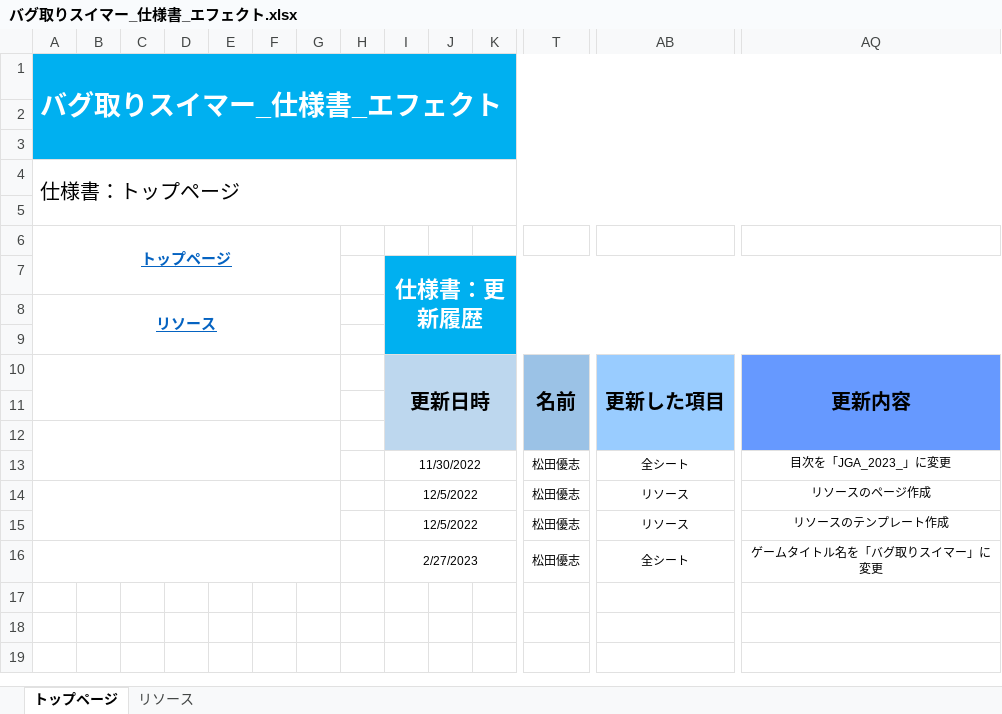
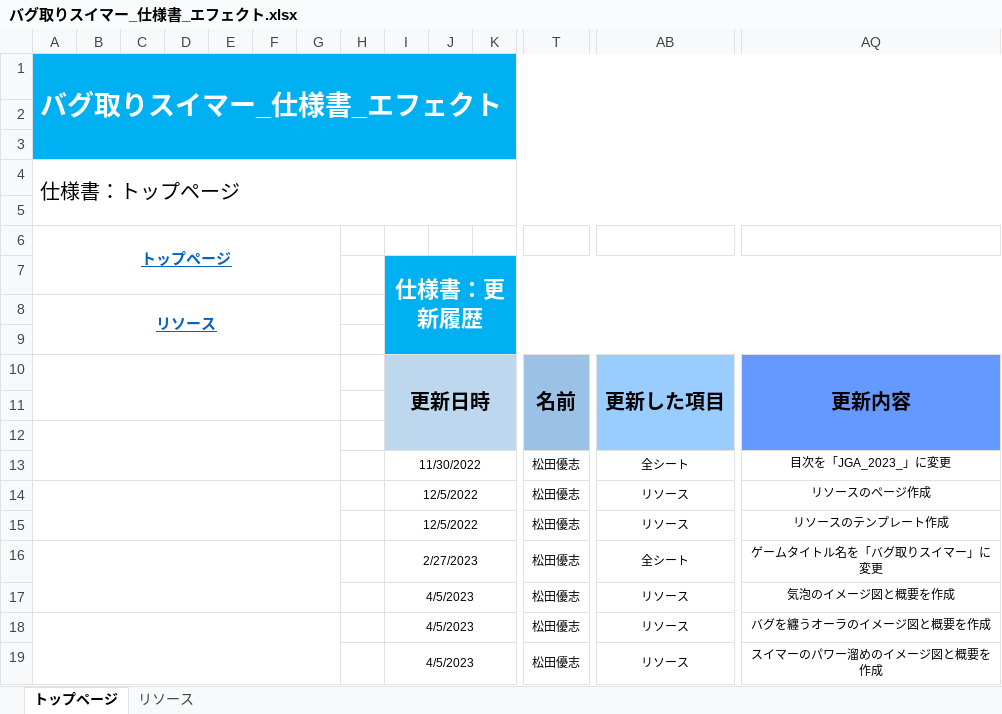
Before and after one commit to YuziMatsuda/Japan_Game_Award_2023, an Excel workbook: 仕様書/バグ取りスイマー_仕様書_エフェクト.xlsx, sheet トップページ, drawn as a sheet; only a part is shown, gaps mark what is left out; values as stored, in another font and other column widths than the file's, no borders; rows hold the shown columns only; the diff names each change by its address in the sheet, - before the commit and + after, or states it on an @@ line.

Commit message:
▼エフェクト.xlsx
リソース：気泡のイメージ図と概要を作成
リソース：バグを纏うオーラのイメージ図と概要を作成
リソース：スイマーのパワー溜めのイメージ図と概要を作成

```diff
--- a/仕様書/バグ取りスイマー_仕様書_エフェクト.xlsx (sheet トップページ)
+++ b/仕様書/バグ取りスイマー_仕様書_エフェクト.xlsx (sheet トップページ)
+row 17:  |  |  |  |  |  |  |  | 4/5/2023 |  |  | 松田優志 | リソース | 気泡のイメージ図と概要を作成
+row 18:  |  |  |  |  |  |  |  | 4/5/2023 |  |  | 松田優志 | リソース | バグを纏うオーラのイメージ図と概要を作成
+row 19:  |  |  |  |  |  |  |  | 4/5/2023 |  |  | 松田優志 | リソース | スイマーのパワー溜めのイメージ図と概要を作成
```
Also changed, not shown: sheet リソース, charts or pictures, 1 other file.
